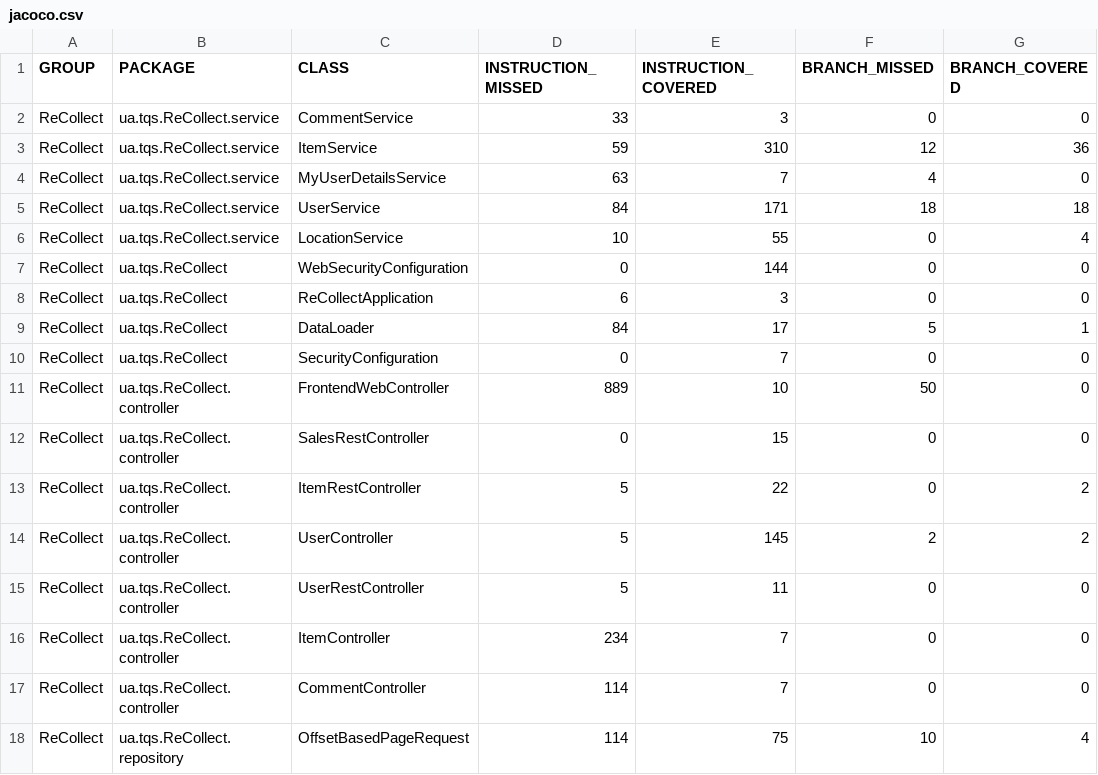
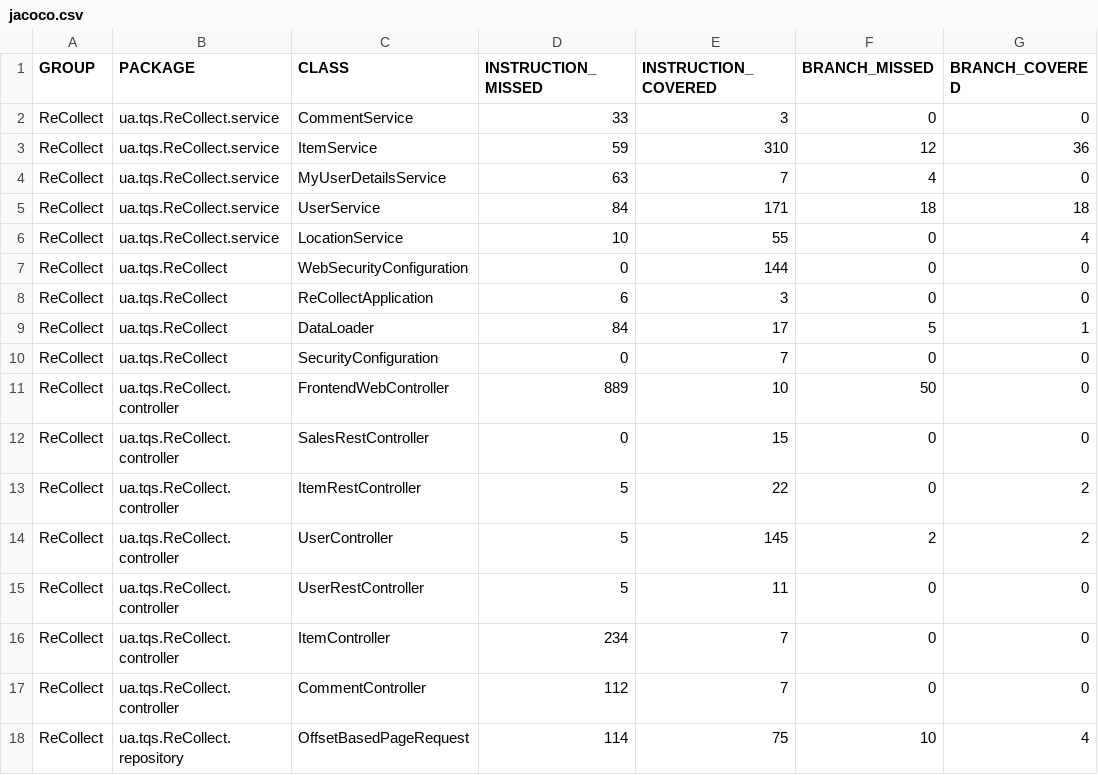
Before and after one commit to Joao-Nogueira-gh/recollect, a CSV file: ReCollect/target/site/jacoco/jacoco.csv, drawn as a sheet; only a part is shown; the diff names each change by its address in the sheet, - before the commit and + after, or states it on an @@ line.

Commit message:
Updating jacoco site

```diff
--- a/ReCollect/target/site/jacoco/jacoco.csv
+++ b/ReCollect/target/site/jacoco/jacoco.csv
-D17 (INSTRUCTION_MISSED): 114
+D17 (INSTRUCTION_MISSED): 112
```
Also changed, not shown: 10 other files.
